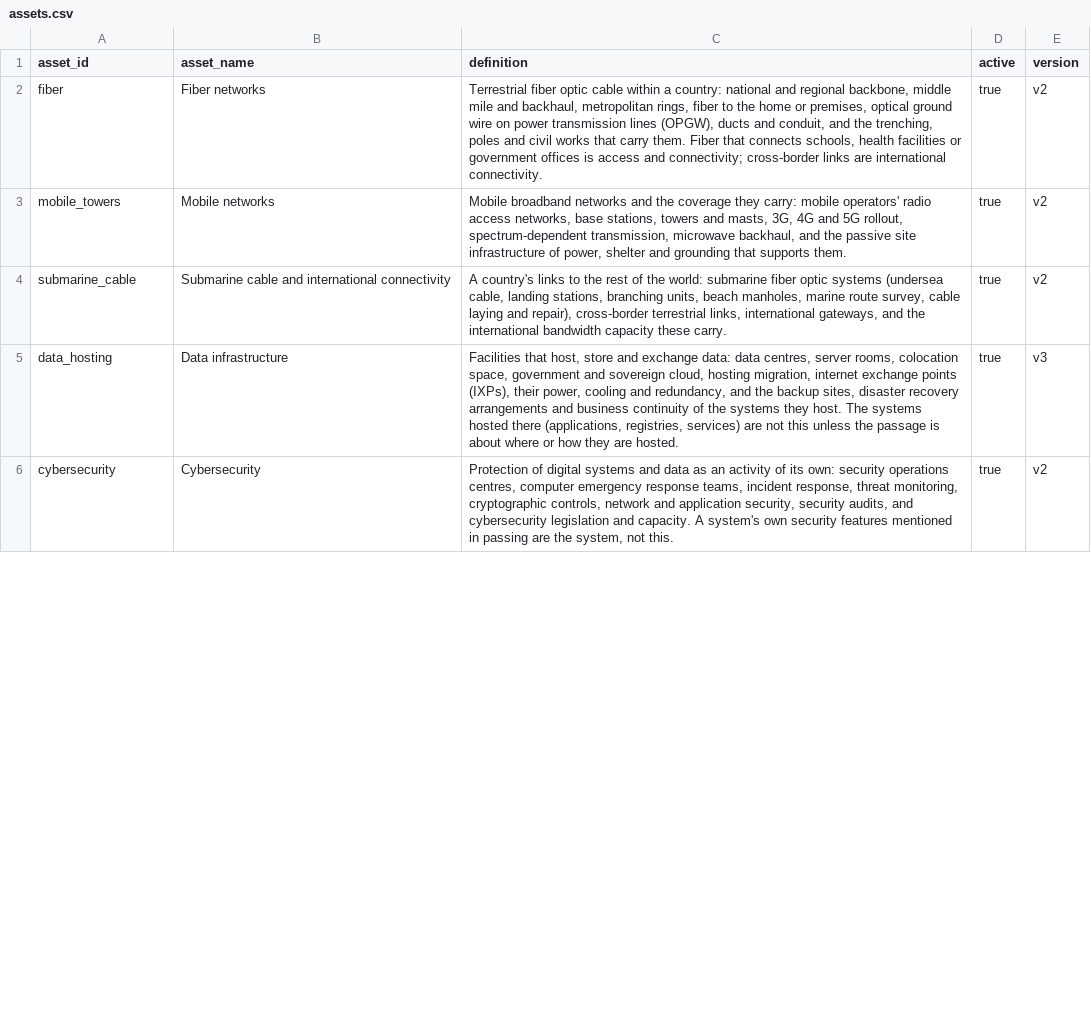
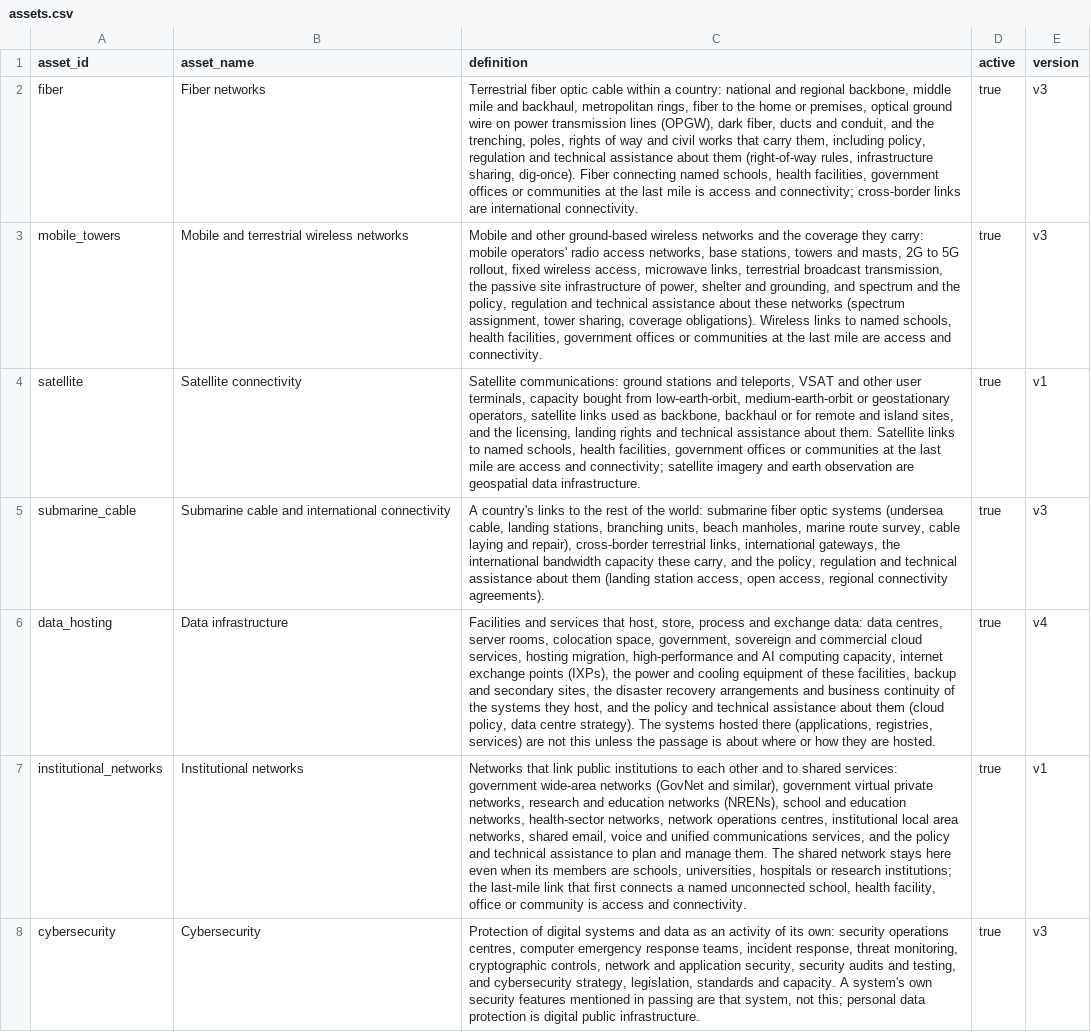
Before and after one commit to devvartpoddar/wbg-digital-resilience, a CSV file: inputs/taxonomy/assets.csv, drawn as a sheet; only a part is shown; addresses are those after the commit; the diff covers the shown part only; the diff names each change by its address in the sheet, - before the commit and + after, or states it on an @@ line.

```diff
--- a/inputs/taxonomy/assets.csv
+++ b/inputs/taxonomy/assets.csv
-C2 (definition): …lines (OPGW), ducts and conduit, and the trenching, poles and civil works that carry them. Fiber that connects schools, health facilities or government offices is access…
+C2 (definition): …lines (OPGW), dark fiber, ducts and conduit, and the trenching, poles, rights of way and civil works that carry them, including policy, regulation and technical assistance about them (right-of-way rules, infrastructure sharing, dig-once). Fiber connecting named schools, health facilities, government offices or communities at the last mile is access…
-E2:E3 (version): v2
+E2:E3 (version): v3
-B3 (asset_name): Mobile networks
+B3 (asset_name): Mobile and terrestrial wireless networks
-C3 (definition): Mobile broadband networks and the coverage they carry: mobile operators' radio access networks, base stations, towers and masts, 3G, 4G and 5G rollout, spectrum-dependent transmission, microwave backhaul, and the passive site infrastructure of power, shelter and grounding that supports them.
+C3 (definition): Mobile and other ground-based wireless networks and the coverage they carry: mobile operators' radio access networks, base stations, towers and masts, 2G to 5G rollout, fixed wireless access, microwave links, terrestrial broadcast transmission, the passive site infrastructure of power, shelter and grounding, and spectrum and the policy, regulation and technical assistance about these networks (spectrum assignment, tower sharing, coverage obligations). Wireless links to named schools, health facilities, government offices or communities at the last mile are access and connectivity.
+row 4: satellite | Satellite connectivity | Satellite communications: ground stations and teleports, VSAT and other user terminals, capacity bought from low-earth-orbit, medium-earth-orbit or geostationary operators, satellite links used as backbone, backhaul or for remote and island sites, and the licensing, landing rights and technical assistance about them. Satellite links to named schools, health facilities, government offices or communities at the last mile are access and connectivity; satellite imagery and earth observation are geospatial data infrastructure. | true | v1
-C5 (definition): …international gateways, and the international bandwidth capacity these carry.
+C5 (definition): …international gateways, the international bandwidth capacity these carry, and the policy, regulation and technical assistance about them (landing station access, open access, regional connectivity agreements).
-E5 (version): v2
+E5 (version): v3
-C6 (definition): Facilities that host, store and exchange data: data centres, server rooms, colocation space, government and sovereign cloud, hosting migration, internet exchange points (IXPs), their power, cooling and redundancy, and the backup sites, disaster recovery arrangements and business continuity of the systems they host. The systems…
+C6 (definition): Facilities and services that host, store, process and exchange data: data centres, server rooms, colocation space, government, sovereign and commercial cloud services, hosting migration, high-performance and AI computing capacity, internet exchange points (IXPs), the power and cooling equipment of these facilities, backup and secondary sites, the disaster recovery arrangements and business continuity of the systems they host, and the policy and technical assistance about them (cloud policy, data centre strategy). The systems…
-E6 (version): v3
+E6 (version): v4
+row 7: institutional_networks | Institutional networks | Networks that link public institutions to each other and to shared services: government wide-area networks (GovNet and similar), government virtual private networks, research and education networks (NRENs), school and education networks, health-sector networks, network operations centres, institutional local area networks, shared email, voice and unified communications services, and the policy and technical assistance to plan and manage them. The shared network stays here even when its members are schools, universities, hospitals or research institutions; the last-mile link that first connects a named unconnected school, health facility, office or community is access and connectivity. | true | v1
-C8 (definition): …security, security audits, and cybersecurity legislation and capacity. A system's own security features mentioned in passing are the system, not this.
+C8 (definition): …security, security audits and testing, and cybersecurity strategy, legislation, standards and capacity. A system's own security features mentioned in passing are that system, not this; personal data protection is digital public infrastructure.
-E8 (version): v2
+E8 (version): v3
```
Also changed, not shown: 2 added rows and 8 edited cells elsewhere in this file, inputs/taxonomy/assets_queries.csv, 10 other files.
